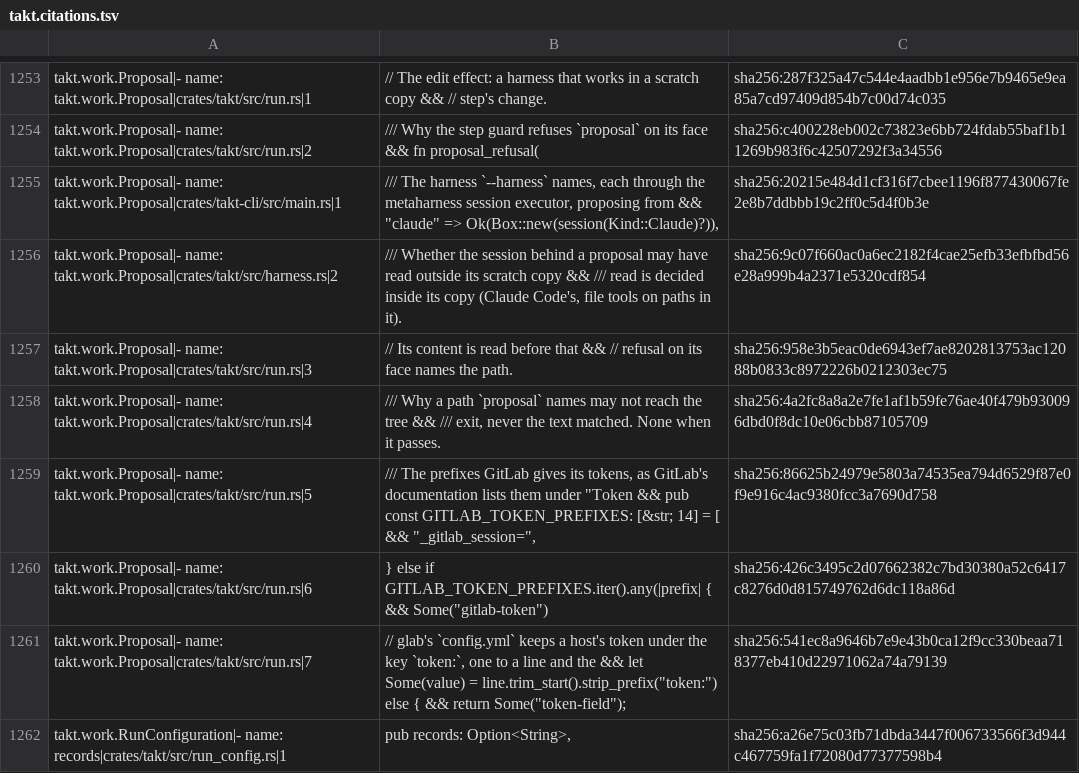
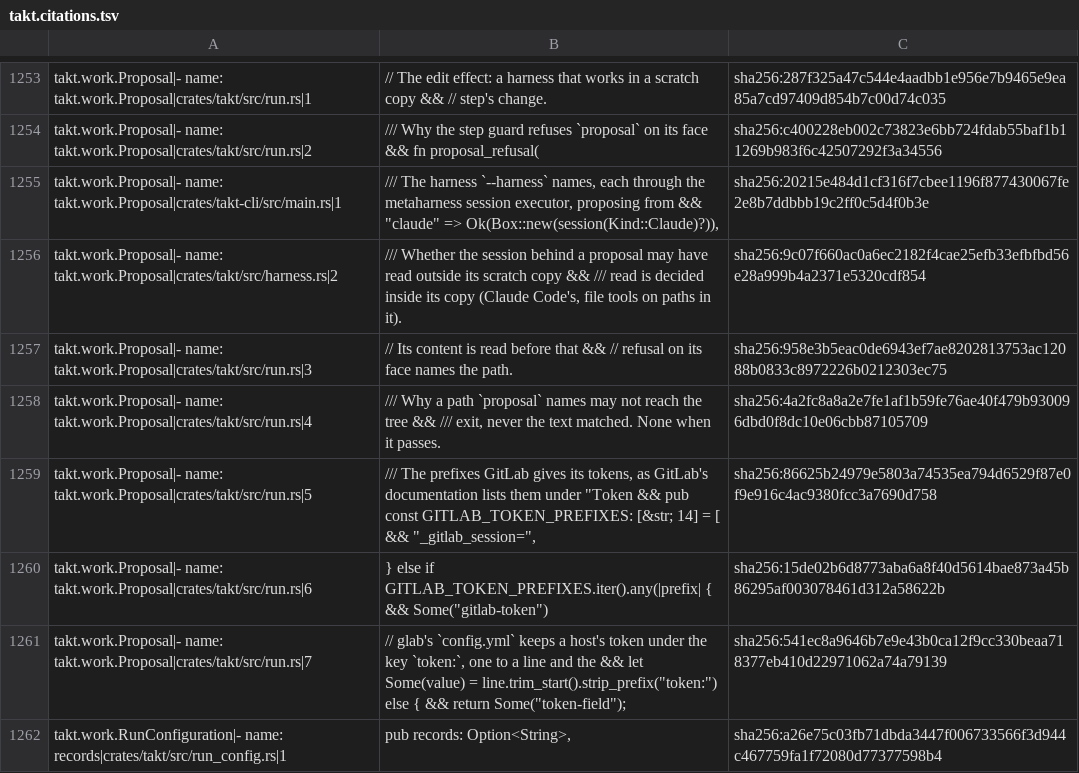
Before and after one commit to beyond10x/takt, a TSV file: ess/domains/takt.citations.tsv, drawn as a sheet; only a part is shown, gaps mark what is left out.

```diff
--- a/ess/domains/takt.citations.tsv
+++ b/ess/domains/takt.citations.tsv
@@ -1266,3 +1266,3 @@ takt.work.Proposal|- name: takt.work.Proposal|crates/takt/src/run.rs|4	/// Why a
 takt.work.Proposal|- name: takt.work.Proposal|crates/takt/src/run.rs|5	/// The prefixes GitLab gives its tokens, as GitLab's documentation lists them under "Token && pub const GITLAB_TOKEN_PREFIXES: [&str; 14] = [ && "_gitlab_session=",	sha256:86625b24979e5803a74535ea794d6529f87e0f9e916c4ac9380fcc3a7690d758
-takt.work.Proposal|- name: takt.work.Proposal|crates/takt/src/run.rs|6	} else if GITLAB_TOKEN_PREFIXES.iter().any(|prefix| { && Some("gitlab-token")	sha256:426c3495c2d07662382c7bd30380a52c6417c8276d0d815749762d6dc118a86d
+takt.work.Proposal|- name: takt.work.Proposal|crates/takt/src/run.rs|6	} else if GITLAB_TOKEN_PREFIXES.iter().any(|prefix| { && Some("gitlab-token")	sha256:15de02b6d8773aba6a8f40d5614bae873a45b86295af003078461d312a58622b
 takt.work.Proposal|- name: takt.work.Proposal|crates/takt/src/run.rs|7	// glab's `config.yml` keeps a host's token under the key `token:`, one to a line and the && let Some(value) = line.trim_start().strip_prefix("token:") else { && return Some("token-field");	sha256:541ec8a9646b7e9e43b0ca12f9cc330beaa718377eb410d22971062a74a79139
```
Also changed, not shown: 6 other files.
